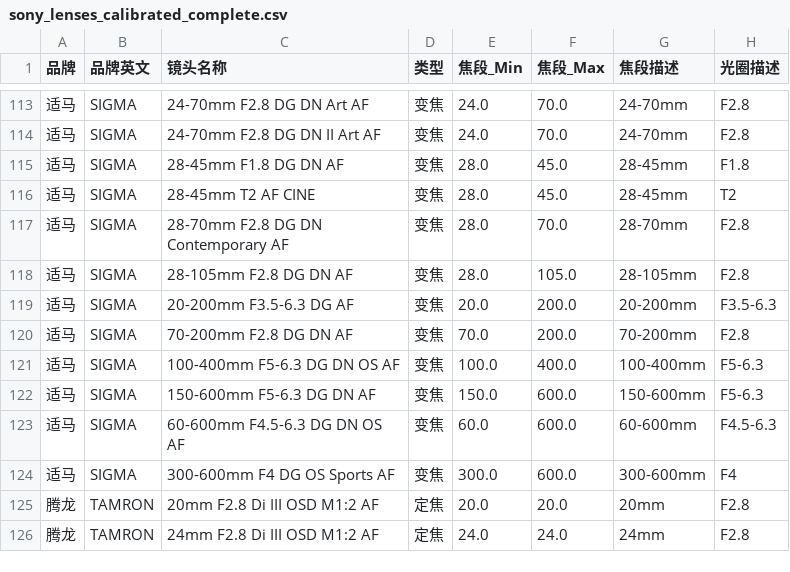
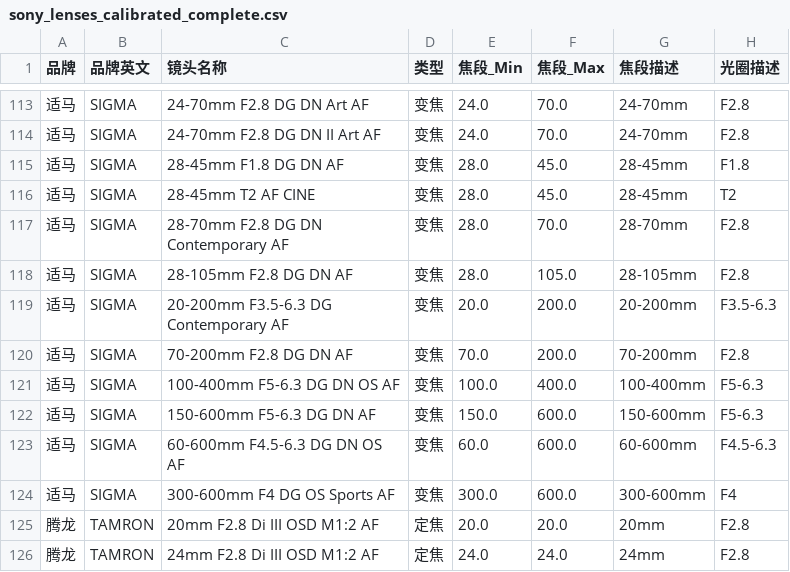
Before and after one commit to fwindpeak/sony-fe-lens-db, a CSV file: resource/sony_lenses_calibrated_complete.csv, drawn as a sheet; only a part is shown, gaps mark what is left out; the diff names each change by its address in the sheet, - before the commit and + after, or states it on an @@ line.

```diff
--- a/resource/sony_lenses_calibrated_complete.csv
+++ b/resource/sony_lenses_calibrated_complete.csv
-C119 (镜头名称): 20-200mm F3.5-6.3 DG AF
+C119 (镜头名称): 20-200mm F3.5-6.3 DG Contemporary AF
```
Also changed, not shown: 3 other files.
